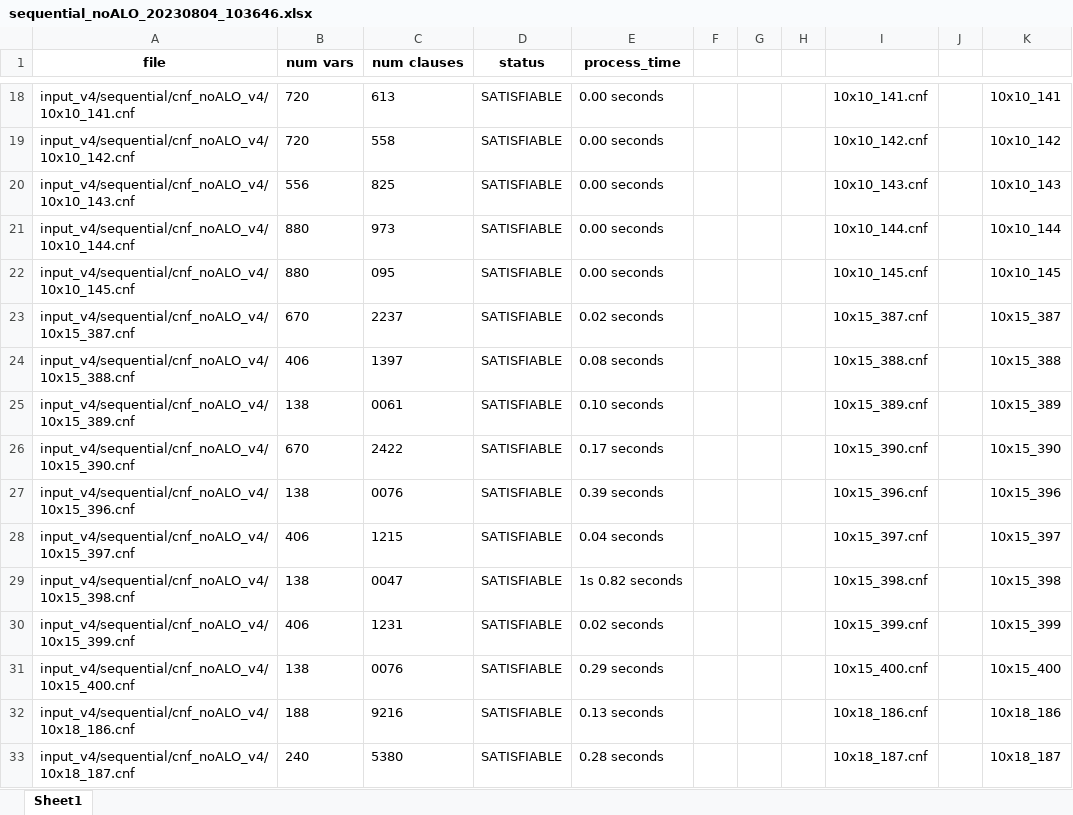
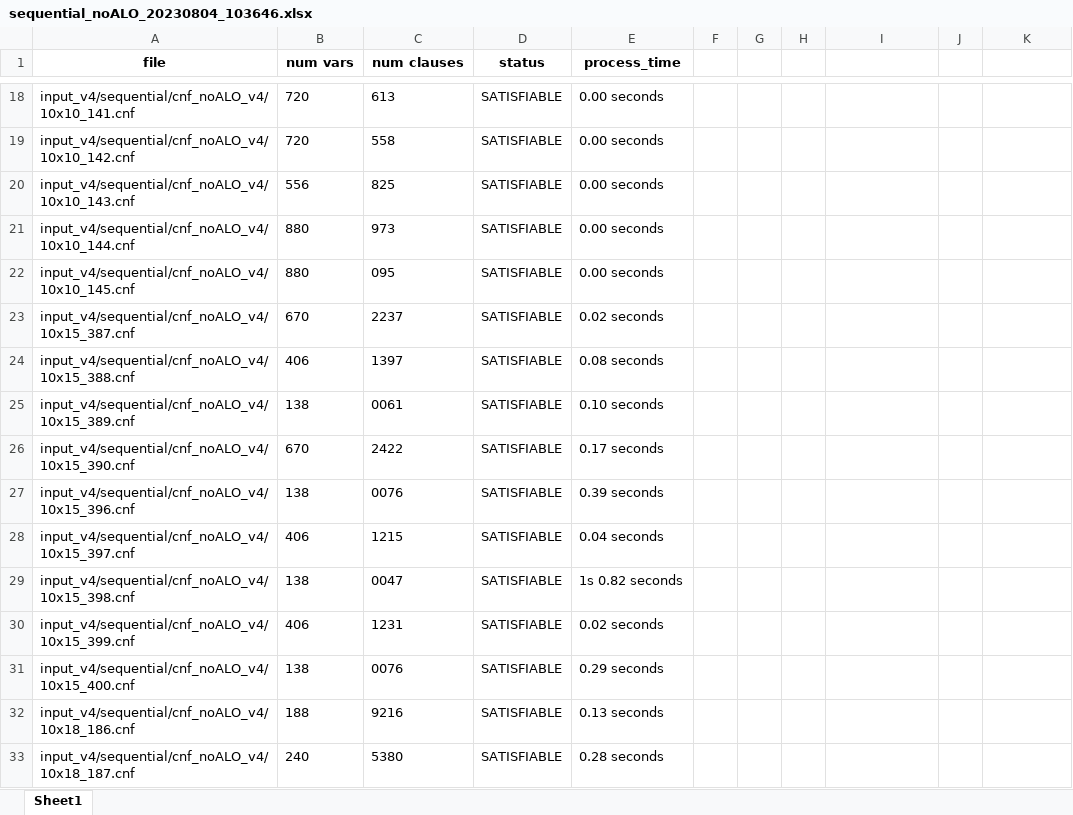
Before and after one commit to kieuvantuyen01/convert-txt-to-excel, an Excel workbook: output/ver4/sequential_noALO_20230804_103646.xlsx, sheet Sheet1, drawn as a sheet; only a part is shown, gaps mark what is left out; values as stored, in another font and other column widths than the file's, no borders; the diff covers the shown part only; the diff names each change by its address in the sheet, - before the commit and + after, or states it on an @@ line.

```diff
--- a/output/ver4/sequential_noALO_20230804_103646.xlsx (sheet Sheet1)
+++ b/output/ver4/sequential_noALO_20230804_103646.xlsx (sheet Sheet1)
-I18: 10x10_141.cnf
+I18: (empty)
-K18: 10x10_141
+K18: (empty)
-I19: 10x10_142.cnf
+I19: (empty)
-K19: 10x10_142
+K19: (empty)
-I20: 10x10_143.cnf
+I20: (empty)
-K20: 10x10_143
+K20: (empty)
-I21: 10x10_144.cnf
+I21: (empty)
-K21: 10x10_144
+K21: (empty)
-I22: 10x10_145.cnf
+I22: (empty)
-K22: 10x10_145
+K22: (empty)
-I23: 10x15_387.cnf
+I23: (empty)
-K23: 10x15_387
+K23: (empty)
-I24: 10x15_388.cnf
+I24: (empty)
-K24: 10x15_388
+K24: (empty)
-I25: 10x15_389.cnf
+I25: (empty)
-K25: 10x15_389
+K25: (empty)
-I26: 10x15_390.cnf
+I26: (empty)
-K26: 10x15_390
+K26: (empty)
-I27: 10x15_396.cnf
+I27: (empty)
-K27: 10x15_396
+K27: (empty)
-I28: 10x15_397.cnf
+I28: (empty)
-K28: 10x15_397
+K28: (empty)
-I29: 10x15_398.cnf
+I29: (empty)
-K29: 10x15_398
+K29: (empty)
-I30: 10x15_399.cnf
+I30: (empty)
-K30: 10x15_399
+K30: (empty)
-I31: 10x15_400.cnf
+I31: (empty)
-K31: 10x15_400
+K31: (empty)
-I32: 10x18_186.cnf
+I32: (empty)
-K32: 10x18_186
+K32: (empty)
-I33: 10x18_187.cnf
+I33: (empty)
-K33: 10x18_187
+K33: (empty)
```
Also changed, not shown: 606 edited cells elsewhere in this sheet, output/ver4/binary_ALO_20230802_172413.xlsx, output/ver4/binary_noALO_20230803_173145.xlsx, 7 other files.
